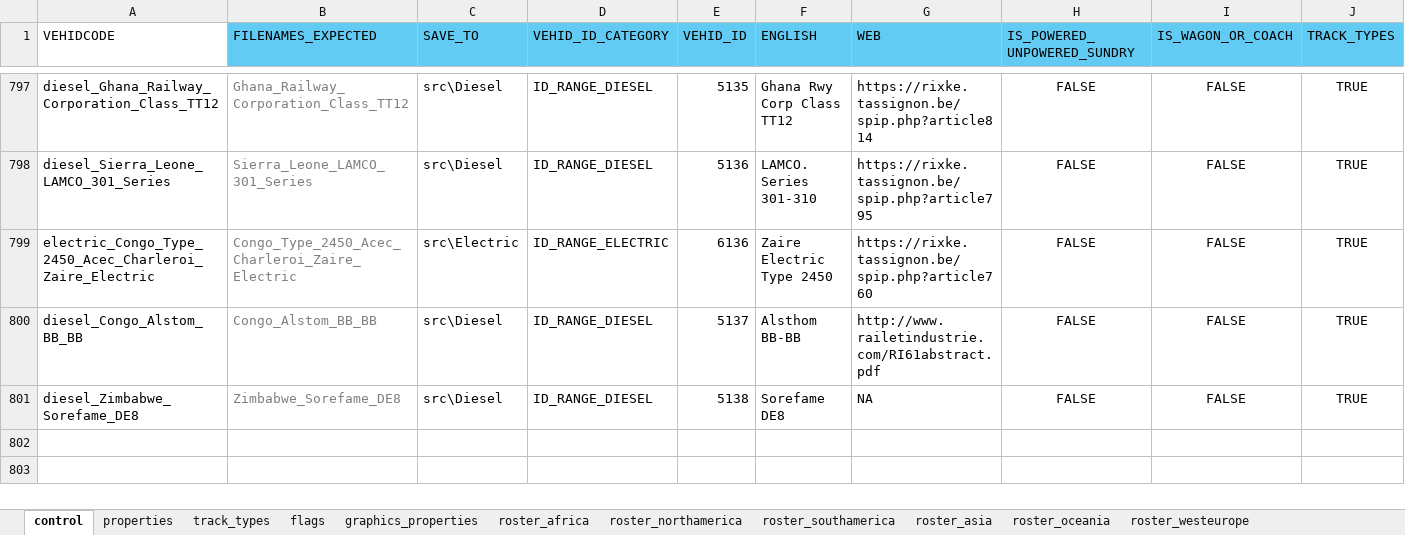
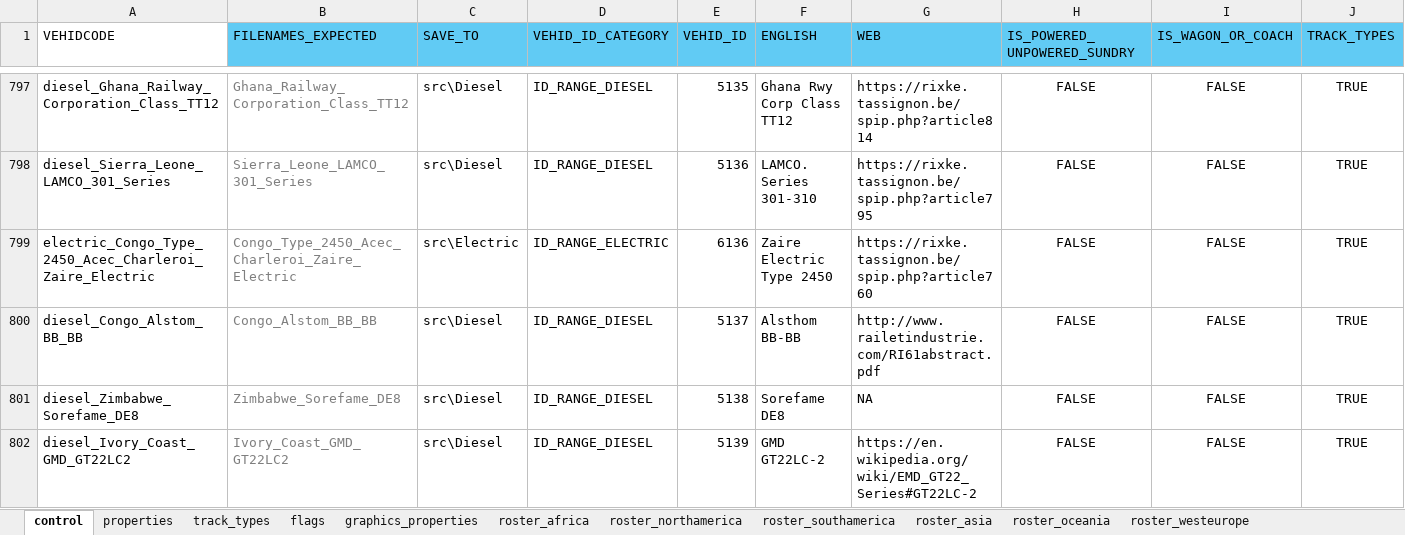
Before and after one commit to nemethviktor/2ccts_revival, an Excel workbook: tools/vehicle_report.xlsx, sheet control, drawn as a sheet; only a part is shown, gaps mark what is left out; values as stored, in another font and other column widths than the file's, no borders; conditional formats and table styles not drawn; rows hold the shown columns only; the diff names each change by its address in the sheet, - before the commit and + after, or states it on an @@ line.

```diff
--- a/tools/vehicle_report.xlsx (sheet control)
+++ b/tools/vehicle_report.xlsx (sheet control)
+row 802: diesel_Ivory_Coast_GMD_GT22LC2 | Ivory_Coast_GMD_GT22LC2 | src\Diesel | ID_RANGE_DIESEL | 5139 | GMD GT22LC-2 | https://en.wikipedia.org/wiki/EMD_GT22_Series#GT22LC-2 | FALSE | FALSE | TRUE
```
Also changed, not shown: sheet properties, sheet flags, sheet graphics_properties, sheet track_types, sheet roster, 11 other files.
